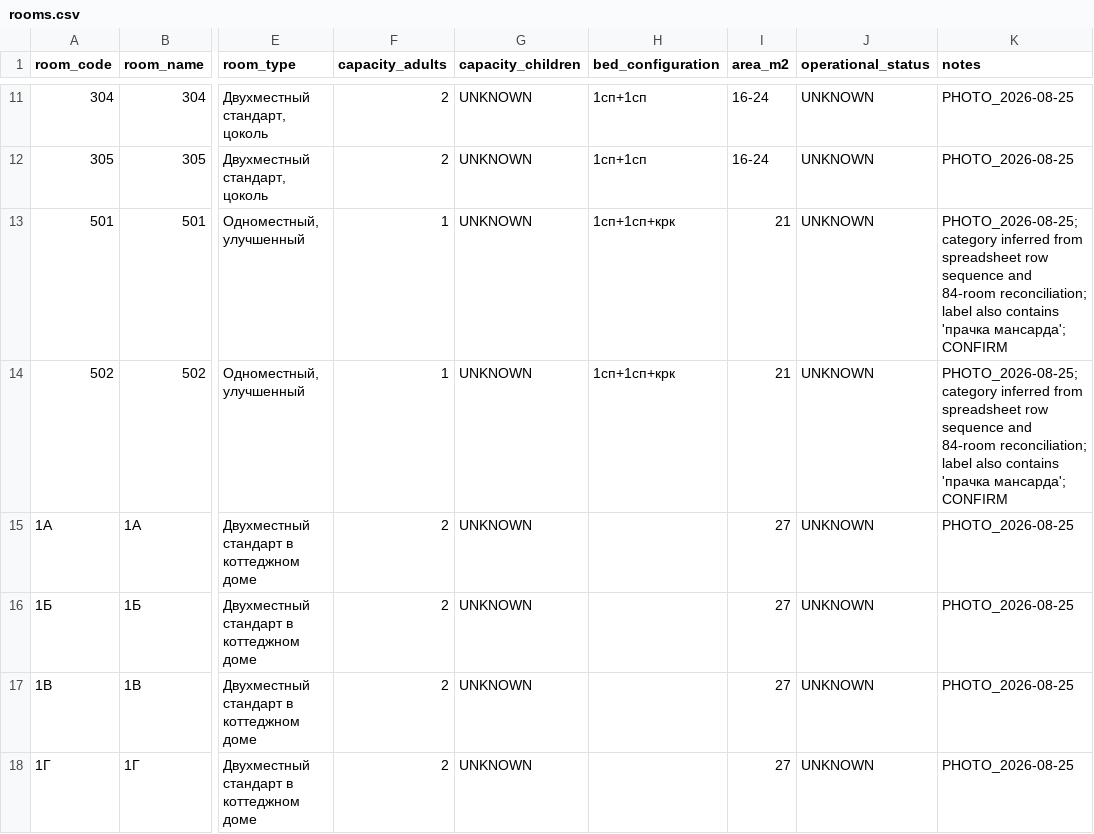
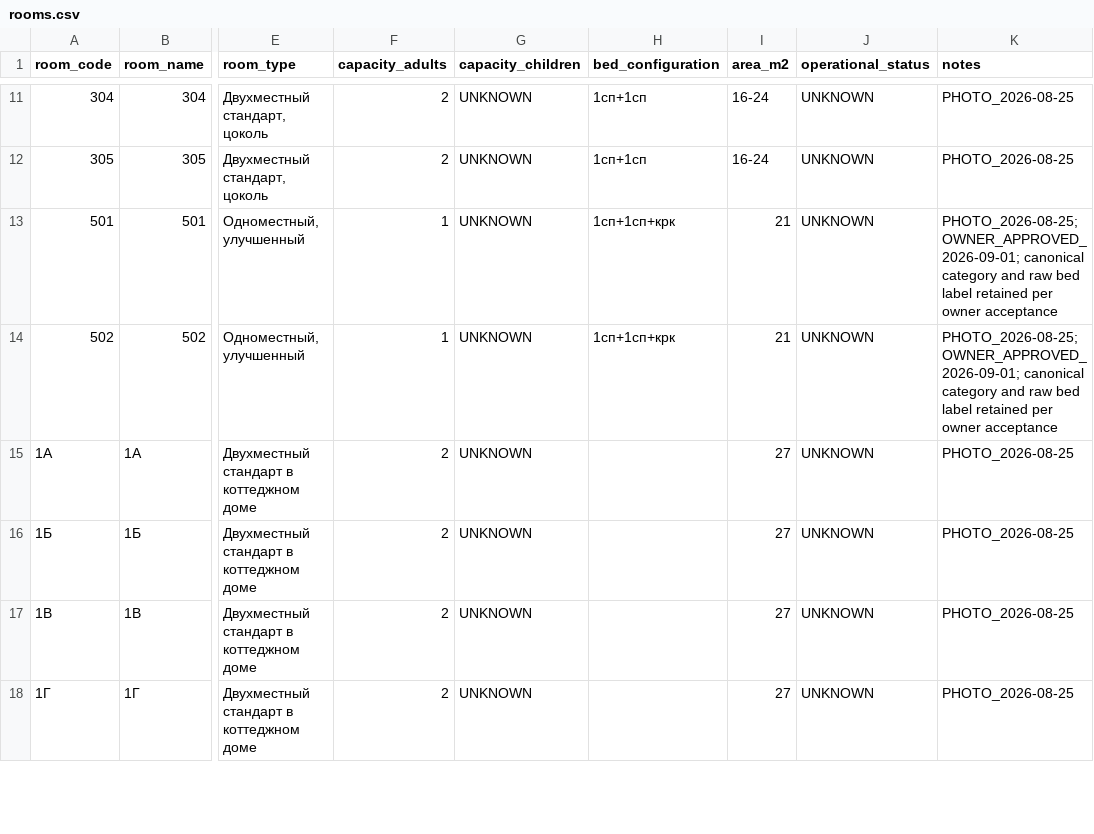
Before and after one commit to stvelikiy-star/resort-os, a CSV file: data-intake/rooms.csv, drawn as a sheet; only a part is shown, gaps mark what is left out; the diff names each change by its address in the sheet, - before the commit and + after, or states it on an @@ line.

Commit message:
data: apply owner acceptance to canonical 84-room register

```diff
--- a/data-intake/rooms.csv
+++ b/data-intake/rooms.csv
-K13:K14 (notes): PHOTO_2026-08-25; category inferred from spreadsheet row sequence and 84-room reconciliation; label also contains 'прачка мансарда'; CONFIRM
+K13:K14 (notes): PHOTO_2026-08-25; OWNER_APPROVED_2026-09-01; canonical category and raw bed label retained per owner acceptance
```
